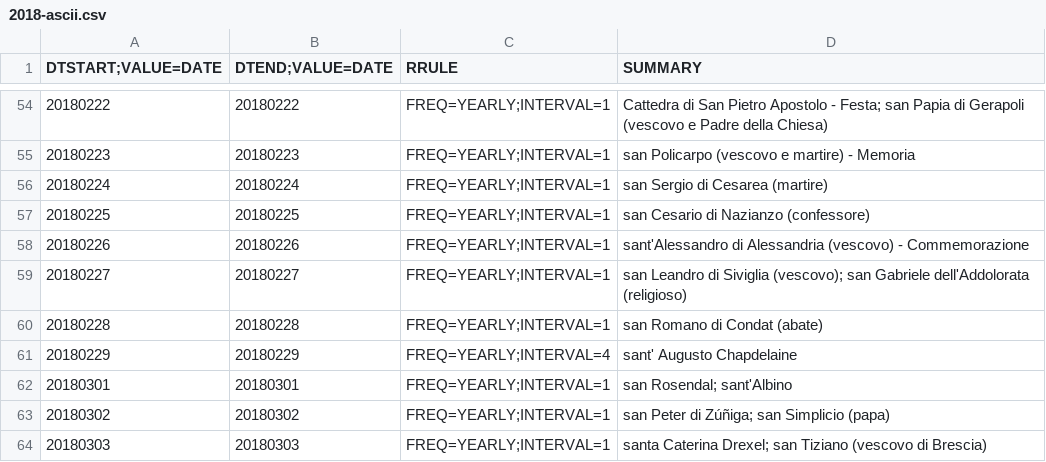
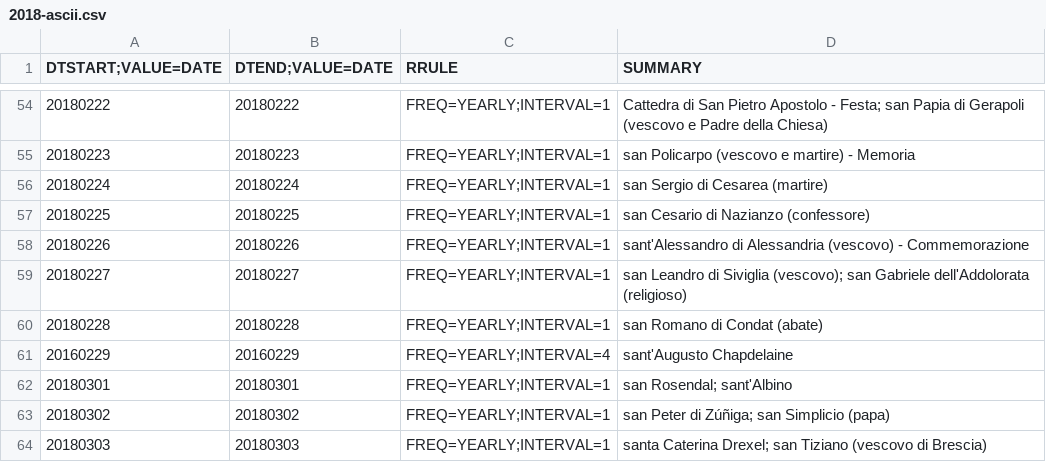
Before and after one commit to frankdoom/Powershell-Convert-CSV-to-ICS, a CSV file: 2018-ascii.csv, drawn as a sheet; only a part is shown, gaps mark what is left out; removed rows and columns are numbered as before the commit, all else as after; the diff names each change by its address in the sheet, - before the commit and + after, or states it on an @@ line.

```diff
--- a/2018-ascii.csv
+++ b/2018-ascii.csv
-row 61: 20180229 | 20180229 | FREQ=YEARLY;INTERVAL=4 | sant' Augusto Chapdelaine
+row 61: 20160229 | 20160229 | FREQ=YEARLY;INTERVAL=4 | sant'Augusto Chapdelaine
```
Also changed, not shown: 1 other file.
